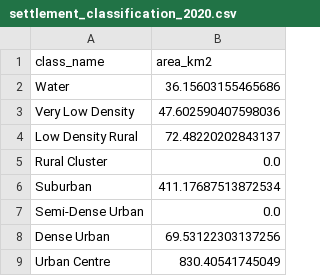
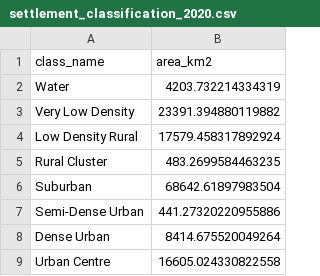
Before and after one commit to deluair/bd_gis, a CSV file: outputs/urbanization/settlement_classification_2020.csv, drawn as a sheet.

```diff
--- a/outputs/urbanization/settlement_classification_2020.csv
+++ b/outputs/urbanization/settlement_classification_2020.csv
@@ -1,9 +1,9 @@
 class_name,area_km2
-Water,36.15603155465686
-Very Low Density,47.602590407598036
-Low Density Rural,72.48220202843137
-Rural Cluster,0.0
-Suburban,411.17687513872534
-Semi-Dense Urban,0.0
-Dense Urban,69.53122303137256
-Urban Centre,830.40541745049
+Water,4203.732214334319
+Very Low Density,23391.394880119882
+Low Density Rural,17579.458317892924
+Rural Cluster,483.2699584463235
+Suburban,68642.61897983504
+Semi-Dense Urban,441.27320220955886
+Dense Urban,8414.675520049264
+Urban Centre,16605.024330822558
```
Also changed, not shown: outputs/climate/monsoon_rainfall.csv, outputs/climate/rainfall_timeseries.csv, 23 other files.
